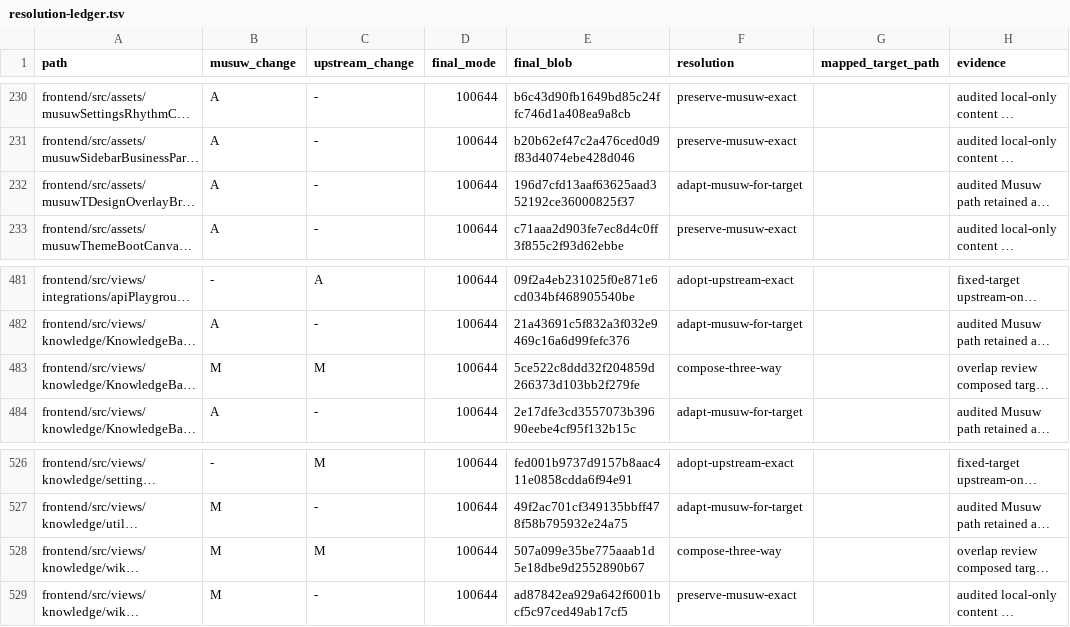
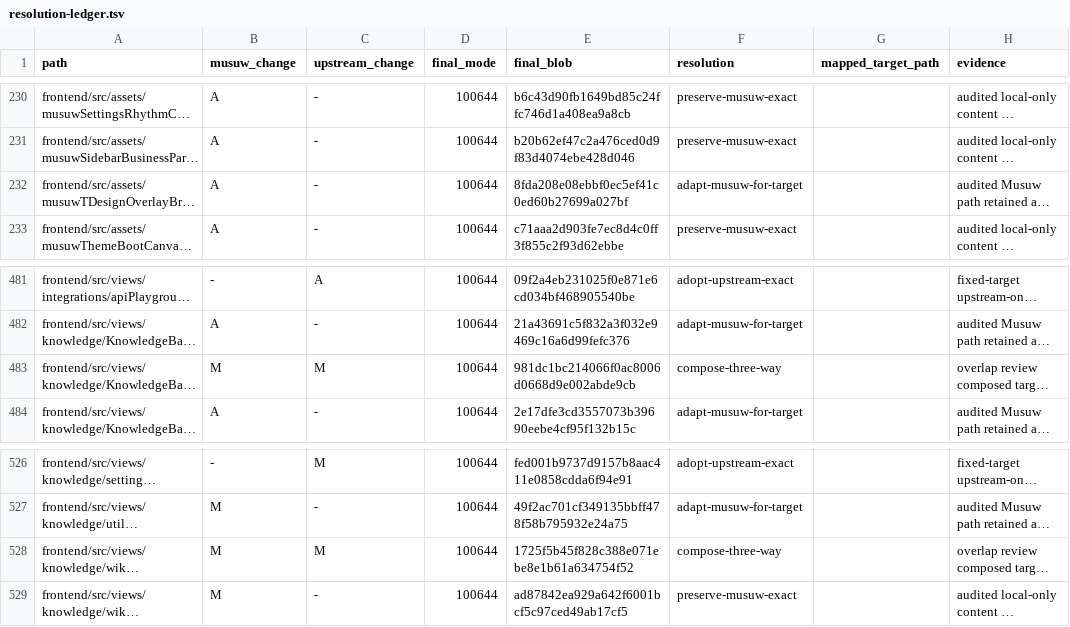
Before and after one commit to estromeglovettgen-coder/musuw, a TSV file: third_party/weknora/upgrades/81142df/resolution-ledger.tsv, drawn as a sheet; only a part is shown, gaps mark what is left out; long unchanged cells end in …; the diff names each change by its address in the sheet, - before the commit and + after, or states it on an @@ line.

Commit message:
chore(provenance): refresh WeKnora resolution hashes

```diff
--- a/third_party/weknora/upgrades/81142df/resolution-ledger.tsv
+++ b/third_party/weknora/upgrades/81142df/resolution-ledger.tsv
-E232 (final_blob): 196d7cfd13aaf63625aad352192ce36000825f37
+E232 (final_blob): 8fda208e08ebbf0ec5ef41c0ed60b27699a027bf
-E483 (final_blob): 5ce522c8ddd32f204859d266373d103bb2f279fe
+E483 (final_blob): 981dc1bc214066f0ac8006d0668d9e002abde9cb
-E528 (final_blob): 507a099e35be775aaab1d5e18dbe9d2552890b67
+E528 (final_blob): 1725f5b45f828c388e071ebe8e1b61a634754f52
```
